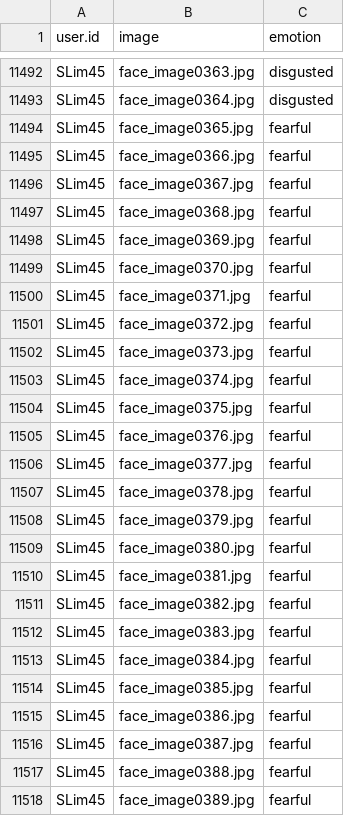
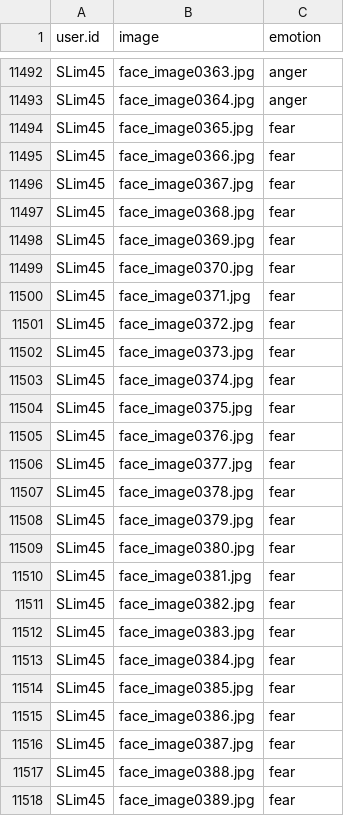
Before and after one commit to nathanlim45/facial_expressions, a CSV file: data/legend.csv, drawn as a sheet; only a part is shown, gaps mark what is left out; the diff covers the shown part only; the diff names each change by its address in the sheet, - before the commit and + after, or states it on an @@ line.

```diff
--- a/data/legend.csv
+++ b/data/legend.csv
-C11492:C11493 (emotion): disgusted
+C11492:C11493 (emotion): anger
-C11494:C11518 (emotion): fearful
+C11494:C11518 (emotion): fear
```
Also changed, not shown: 47 edited cells elsewhere in this file.
